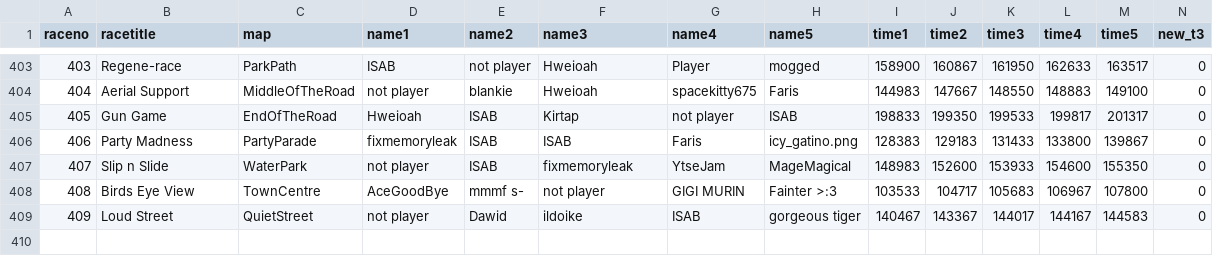
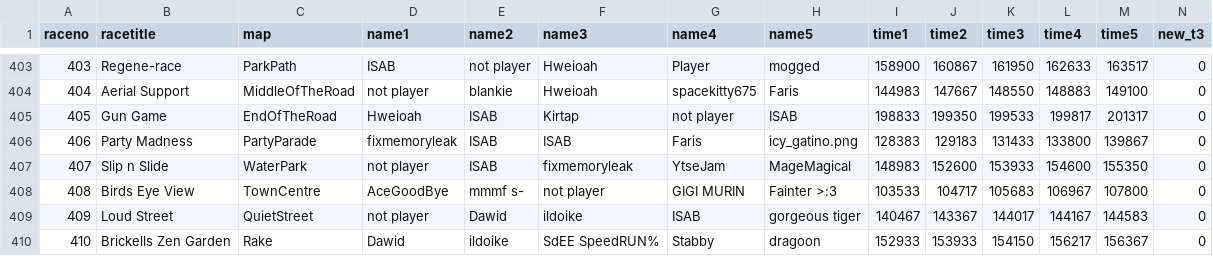
Before and after one commit to aidenhouser/BTD6_RACE_TRACKER, a CSV file: race_history.csv, drawn as a sheet; only a part is shown, gaps mark what is left out; rows hold the shown columns only; the diff names each change by its address in the sheet, - before the commit and + after, or states it on an @@ line.

```diff
--- a/race_history.csv
+++ b/race_history.csv
+row 410: 410 | Brickells Zen Garden | Rake | Dawid | ildoike | SdEE SpeedRUN% | Stabby | dragoon | 152933 | 153933 | 154150 | 156217 | 156367 | 0
```
Also changed, not shown: 1 other file.
